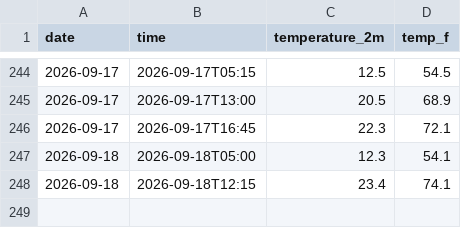
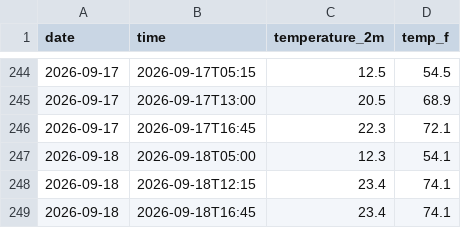
Before and after one commit to Stackingtheoverflowplatinum/weather-tracker, a CSV file: daily_log.csv, drawn as a sheet; only a part is shown, gaps mark what is left out; the diff names each change by its address in the sheet, - before the commit and + after, or states it on an @@ line.

```diff
--- a/daily_log.csv
+++ b/daily_log.csv
+row 249: 2026-09-18 | 2026-09-18T16:45 | 23.4 | 74.1
```
Also changed, not shown: 1 other file.
